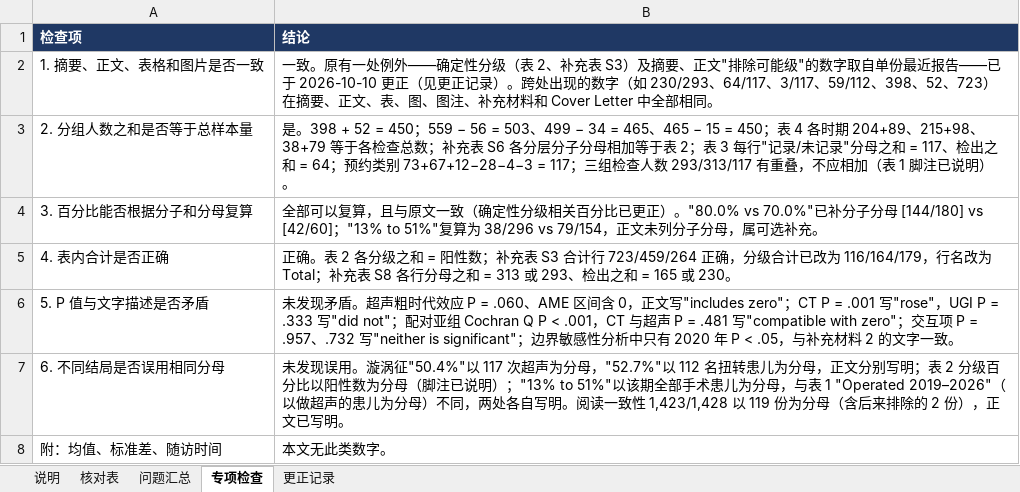
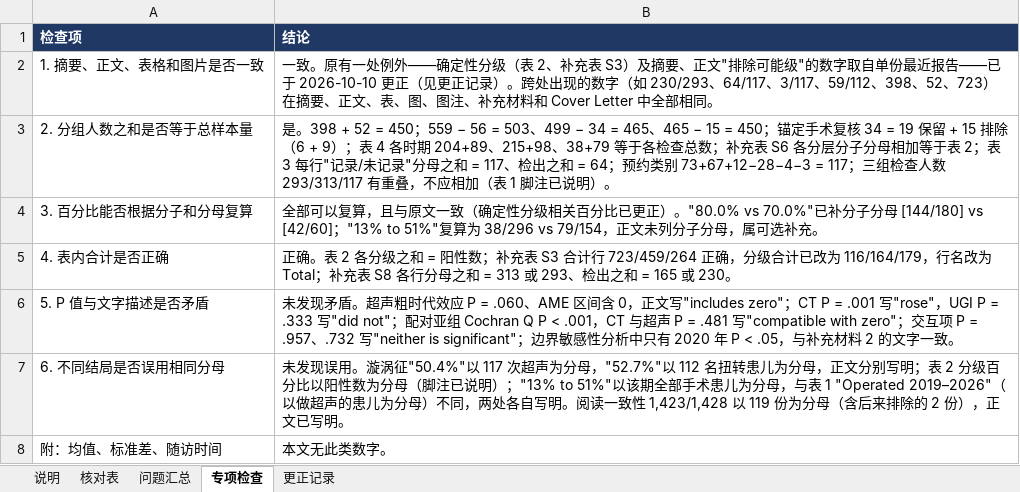
Before and after one commit to hthien76413-dotcom/-Diagnostic-performance-of-intestinal-malrotation, an Excel workbook: 数字核对表.xlsx, sheet 专项检查, drawn as a sheet; values as stored, in another font and other column widths than the file's, no borders; charts and pictures not drawn; the diff names each change by its address in the sheet, - before the commit and + after, or states it on an @@ line.

```diff
--- a/数字核对表.xlsx (sheet 专项检查)
+++ b/数字核对表.xlsx (sheet 专项检查)
-B3 (结论): …15 = 450；表 4 各…
+B3 (结论): …15 = 450；锚定手术复核 34 = 19 保留 + 15 排除（6 + 9）；表 4 各…
```
Also changed, not shown: sheet 核对表, sheet 问题汇总, sheet 更正记录, sheet 说明, 22 other files.
